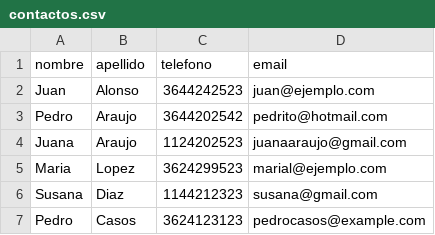
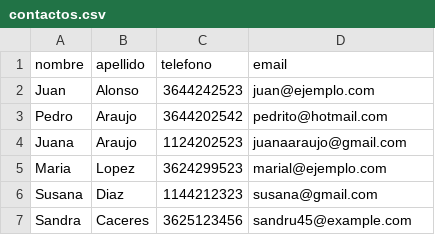
Before and after one commit to romeroteresita4-glitch/Grupo-1-Republica-del-chaco, a CSV file: contactos.csv, drawn as a sheet.

```diff
--- a/contactos.csv
+++ b/contactos.csv
@@ -6,2 +6,2 @@ Maria,Lopez,3624299523,marial@ejemplo.com
 Susana,Diaz,1144212323,susana@gmail.com
-Pedro,Casos,3624123123,pedrocasos@example.com
+Sandra,Caceres,3625123456,sandru45@example.com
```
Also changed, not shown: 2 other files.
